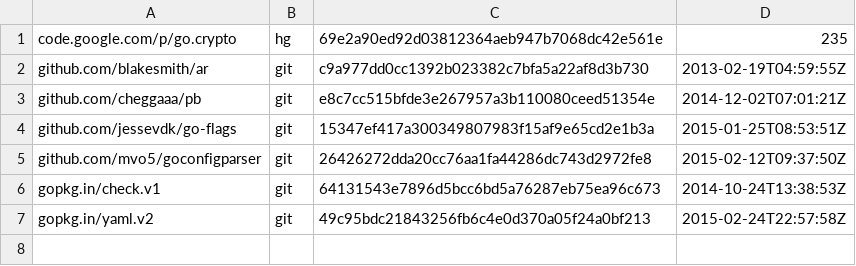
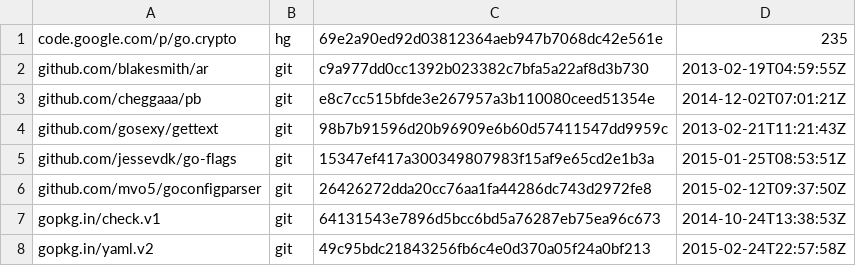
Before and after one commit to canonical/snapd, a TSV file: dependencies.tsv, drawn as a sheet; the diff names each change by its address in the sheet, - before the commit and + after, or states it on an @@ line.

Commit message:
start gettext support for snappy, thanks to Michael Terry for the excellent example in snapcraft

```diff
--- a/dependencies.tsv
+++ b/dependencies.tsv
+row 4: github.com/gosexy/gettext | git | 98b7b91596d20b96909e6b60d57411547dd9959c | 2013-02-21T11:21:43Z
```
Also changed, not shown: 15 other files.
